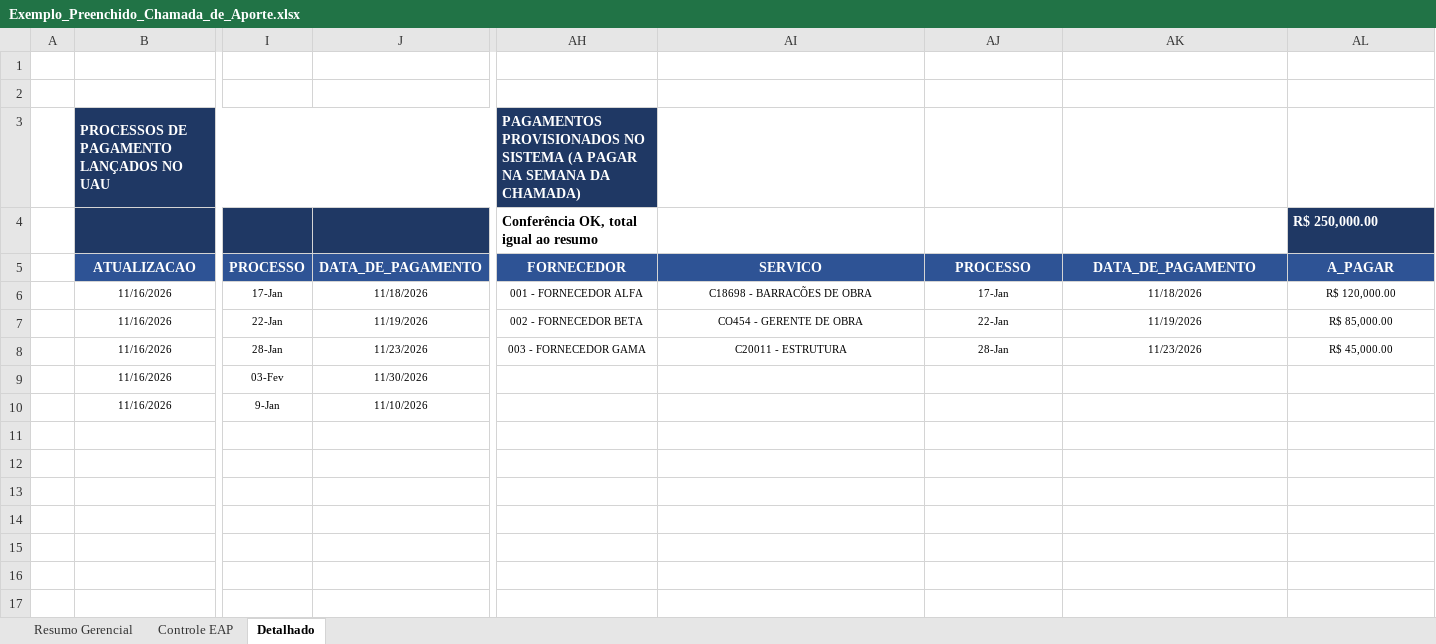
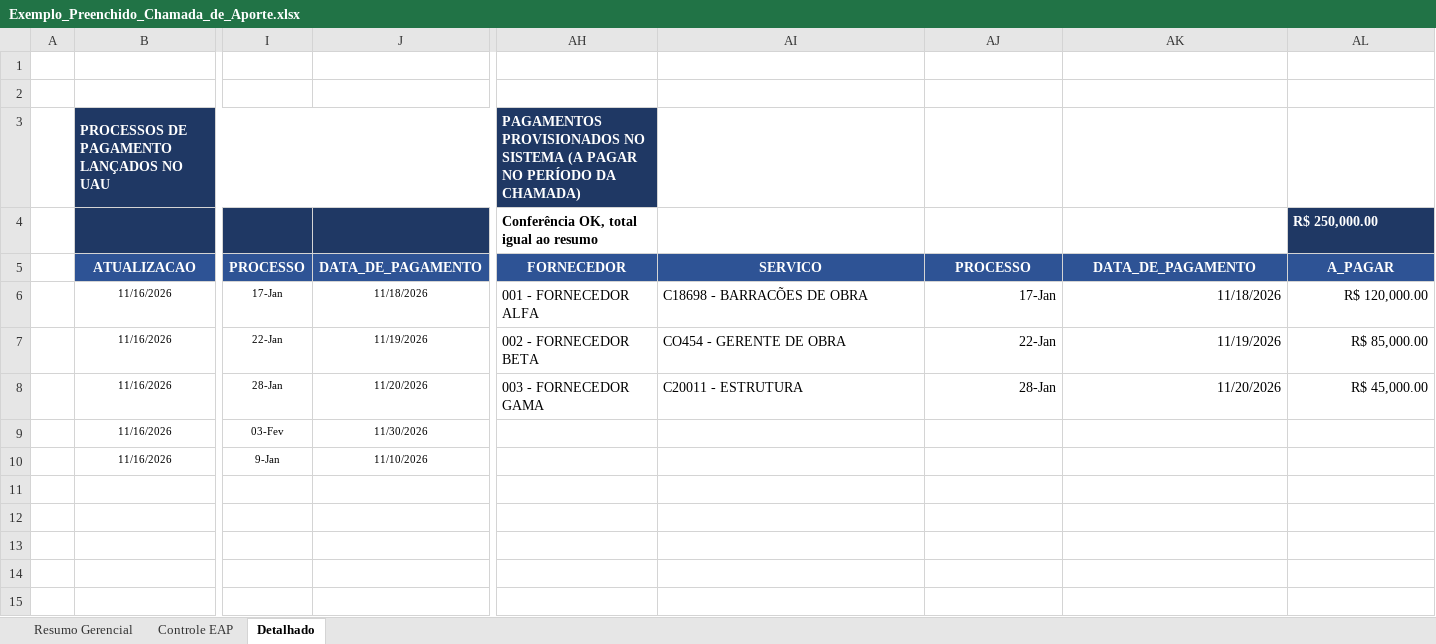
Before and after one commit to mateusm23/FERRAMENTAS, an Excel workbook: Outros/Chamada de Aporte Semanal/v2/Exemplo_Preenchido_Chamada_de_Aporte.xlsx, sheet Detalhado, drawn as a sheet; only a part is shown, gaps mark what is left out; values as stored, in another font and other column widths than the file's, no borders; table styles not drawn; the diff names each change by its address in the sheet, - before the commit and + after, or states it on an @@ line.

```diff
--- a/Outros/Chamada de Aporte Semanal/v2/Exemplo_Preenchido_Chamada_de_Aporte.xlsx (sheet Detalhado)
+++ b/Outros/Chamada de Aporte Semanal/v2/Exemplo_Preenchido_Chamada_de_Aporte.xlsx (sheet Detalhado)
-AH3: …(A PAGAR NA SEMANA DA CHAMADA)
+AH3: …(A PAGAR NO PERÍODO DA CHAMADA)
@@ AH6:AL8 text size: larger @@
-AH6:AI8 alignment: center
+AH6:AI8 alignment: left
-AJ6:AL8 alignment: center
+AJ6:AL8 alignment: right
-J8: 11/23/2026
+J8: 11/20/2026
-AK8: 11/23/2026
+AK8: 11/20/2026
```
Also changed, not shown: sheet Resumo Gerencial, formulas that keep their value, Outros/Chamada de Aporte Semanal/v2/Modelo_Chamada_de_Aporte_Semanal.xlsx, 5 other files.
